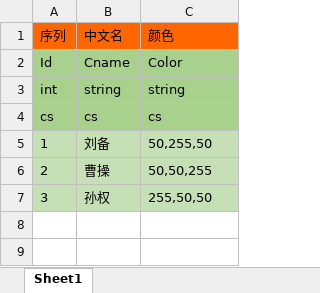
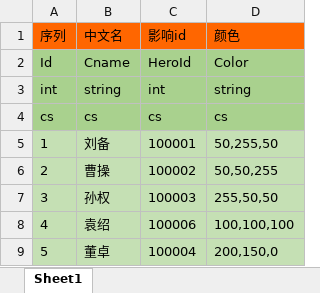
Before and after one commit to realeternia/SanKingdom, an Excel workbook: Design/config/ForceConfig.xlsx, sheet Sheet1, drawn as a sheet; values as stored, in another font and other column widths than the file's, no borders; the diff names each change by its address in the sheet, - before the commit and + after, or states it on an @@ line.

```diff
--- a/Design/config/ForceConfig.xlsx (sheet Sheet1)
+++ b/Design/config/ForceConfig.xlsx (sheet Sheet1)
+column C (影响id), rows 2-7: HeroId | int | cs | 100001 | 100002 | 100003
+row 8: 4 | 袁绍 | 100006 | 100,100,100
+row 9: 5 | 董卓 | 100004 | 200,150,0
```
Also changed, not shown: Design/config/PlayerConfig.xlsx, Design/config/WorldConfig.xlsx, 14 other files.
